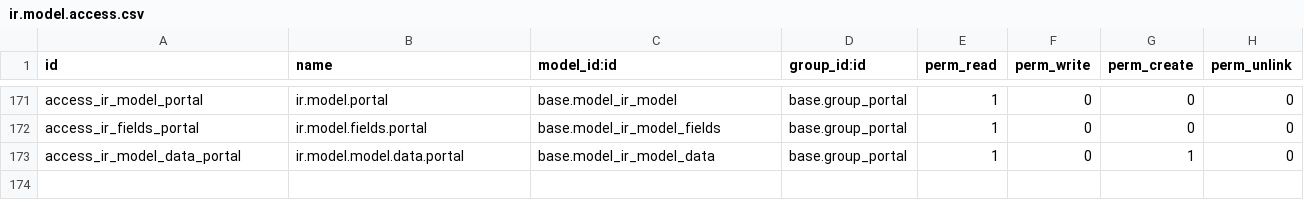
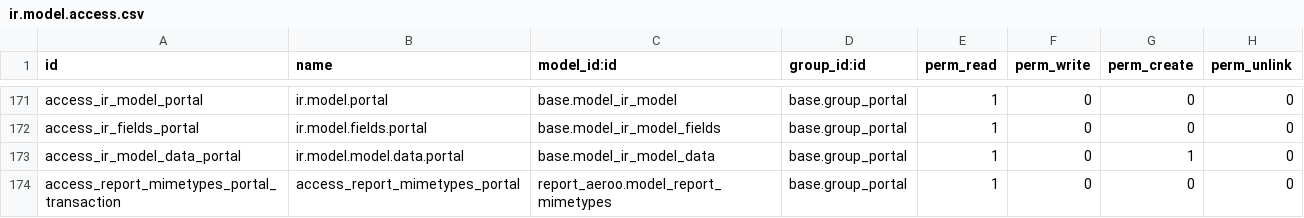
Before and after one commit to ingadhoc/odoo-public-administration, a CSV file: public_budget/security/ir.model.access.csv, drawn as a sheet; only a part is shown, gaps mark what is left out.

Commit message:
[ADD] public_budget: add acl to report_mimetypes class for portal users

```diff
--- a/public_budget/security/ir.model.access.csv
+++ b/public_budget/security/ir.model.access.csv
@@ -173 +173,2 @@ access_ir_fields_portal,ir.model.fields.portal,base.model_ir_model_fields,base.g
 access_ir_model_data_portal,ir.model.model.data.portal,base.model_ir_model_data,base.group_portal,1,0,1,0
+access_report_mimetypes_portal_transaction,access_report_mimetypes_portal,report_aeroo.model_report_mimetypes,base.group_portal,1,0,0,0
```
Also changed, not shown: 1 other file.
